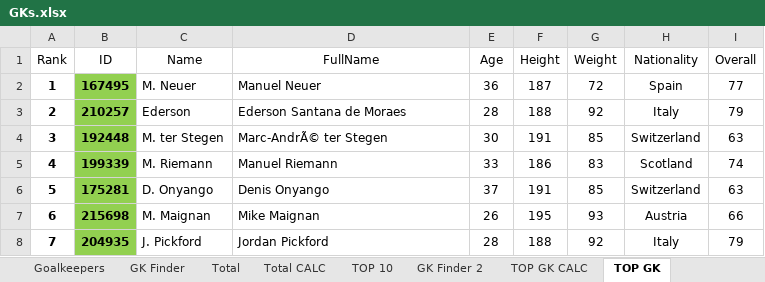
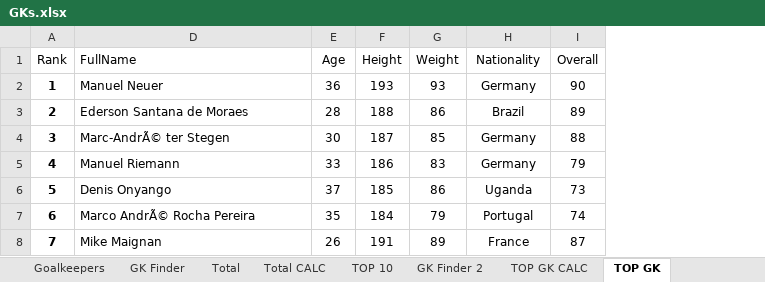
Before and after one commit to mahyar-amiri/mcdm-project, an Excel workbook: GKs.xlsx, sheet TOP GK, drawn as a sheet; only a part is shown; values as stored, in another font and other column widths than the file's, no borders; table styles not drawn; the diff covers the shown part only; the diff names each change by its address in the sheet, - before the commit and + after, or states it on an @@ line.

```diff
--- a/GKs.xlsx (sheet TOP GK)
+++ b/GKs.xlsx (sheet TOP GK)
@@ column B (ID) hidden, rows 2-8: 167495 | 210257 | 192448 | 199339 | 175281 | 215698 | 204935 @@
@@ column C (Name) hidden, rows 2-8: M. Neuer | Ederson | M. ter Stegen | M. Riemann | D. Onyango | M. Maignan | J. Pickford @@
-D1 alignment: center
+D1 alignment: left
-F2 (Height): 187
+F2 (Height): 193
-G2 (Weight): 72
+G2 (Weight): 93
-H2 (Nationality): Spain
+H2 (Nationality): Germany
-I2 (Overall): 77
+I2 (Overall): 90
-G3 (Weight): 92
+G3 (Weight): 86
-H3 (Nationality): Italy
+H3 (Nationality): Brazil
-I3 (Overall): 79
+I3 (Overall): 89
-F4 (Height): 191
+F4 (Height): 187
-H4 (Nationality): Switzerland
+H4 (Nationality): Germany
-I4 (Overall): 63
+I4 (Overall): 88
-H5 (Nationality): Scotland
+H5 (Nationality): Germany
-I5 (Overall): 74
+I5 (Overall): 79
-F6 (Height): 191
+F6 (Height): 185
-G6 (Weight): 85
+G6 (Weight): 86
-H6 (Nationality): Switzerland
+H6 (Nationality): Uganda
-I6 (Overall): 63
+I6 (Overall): 73
-D7 (FullName): Mike Maignan
+D7 (FullName): Marco AndrÃ© Rocha Pereira
-E7 (Age): 26
+E7 (Age): 35
-F7 (Height): 195
+F7 (Height): 184
-G7 (Weight): 93
+G7 (Weight): 79
-H7 (Nationality): Austria
+H7 (Nationality): Portugal
-I7 (Overall): 66
+I7 (Overall): 74
-D8 (FullName): Jordan Pickford
+D8 (FullName): Mike Maignan
-E8 (Age): 28
+E8 (Age): 26
-F8 (Height): 188
+F8 (Height): 191
-G8 (Weight): 92
+G8 (Weight): 89
-H8 (Nationality): Italy
+H8 (Nationality): France
-I8 (Overall): 79
+I8 (Overall): 87
```
Also changed, not shown: 14 edited cells elsewhere in this sheet, sheet Goalkeepers, sheet GK Finder, sheet GK Finder 2, sheet Total CALC, sheet Total, sheet TOP GK CALC, 1 more sheet, formulas that keep their value, 6 other files.
